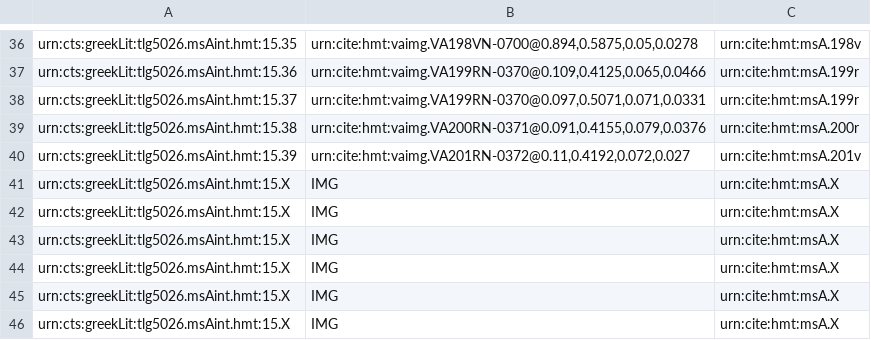
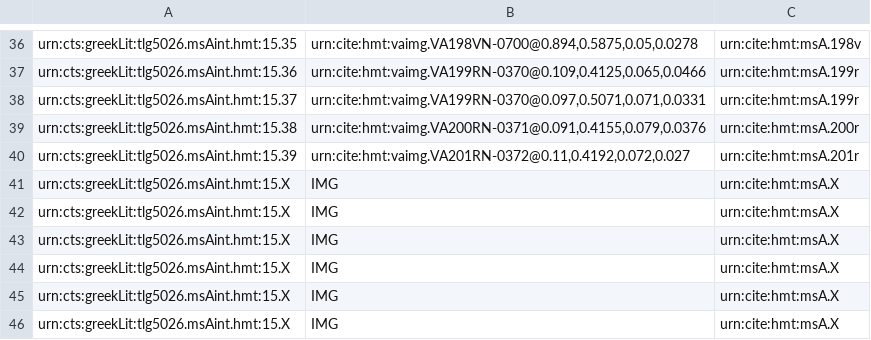
Before and after one commit to cjschu17/closed-venA-15, a CSV file: Collections/venA-interior.csv, drawn as a sheet; only a part is shown, gaps mark what is left out.

Commit message:
Update venA-interior.csv
typo

```diff
--- a/Collections/venA-interior.csv
+++ b/Collections/venA-interior.csv
@@ -39,3 +39,3 @@ urn:cts:greekLit:tlg5026.msAint.hmt:15.37,"urn:cite:hmt:vaimg.VA199RN-0370@0.097
 urn:cts:greekLit:tlg5026.msAint.hmt:15.38,"urn:cite:hmt:vaimg.VA200RN-0371@0.091,0.4155,0.079,0.0376",urn:cite:hmt:msA.200r
-urn:cts:greekLit:tlg5026.msAint.hmt:15.39,"urn:cite:hmt:vaimg.VA201RN-0372@0.11,0.4192,0.072,0.027",urn:cite:hmt:msA.201v
+urn:cts:greekLit:tlg5026.msAint.hmt:15.39,"urn:cite:hmt:vaimg.VA201RN-0372@0.11,0.4192,0.072,0.027",urn:cite:hmt:msA.201r
 urn:cts:greekLit:tlg5026.msAint.hmt:15.X,"IMG",urn:cite:hmt:msA.X
```
